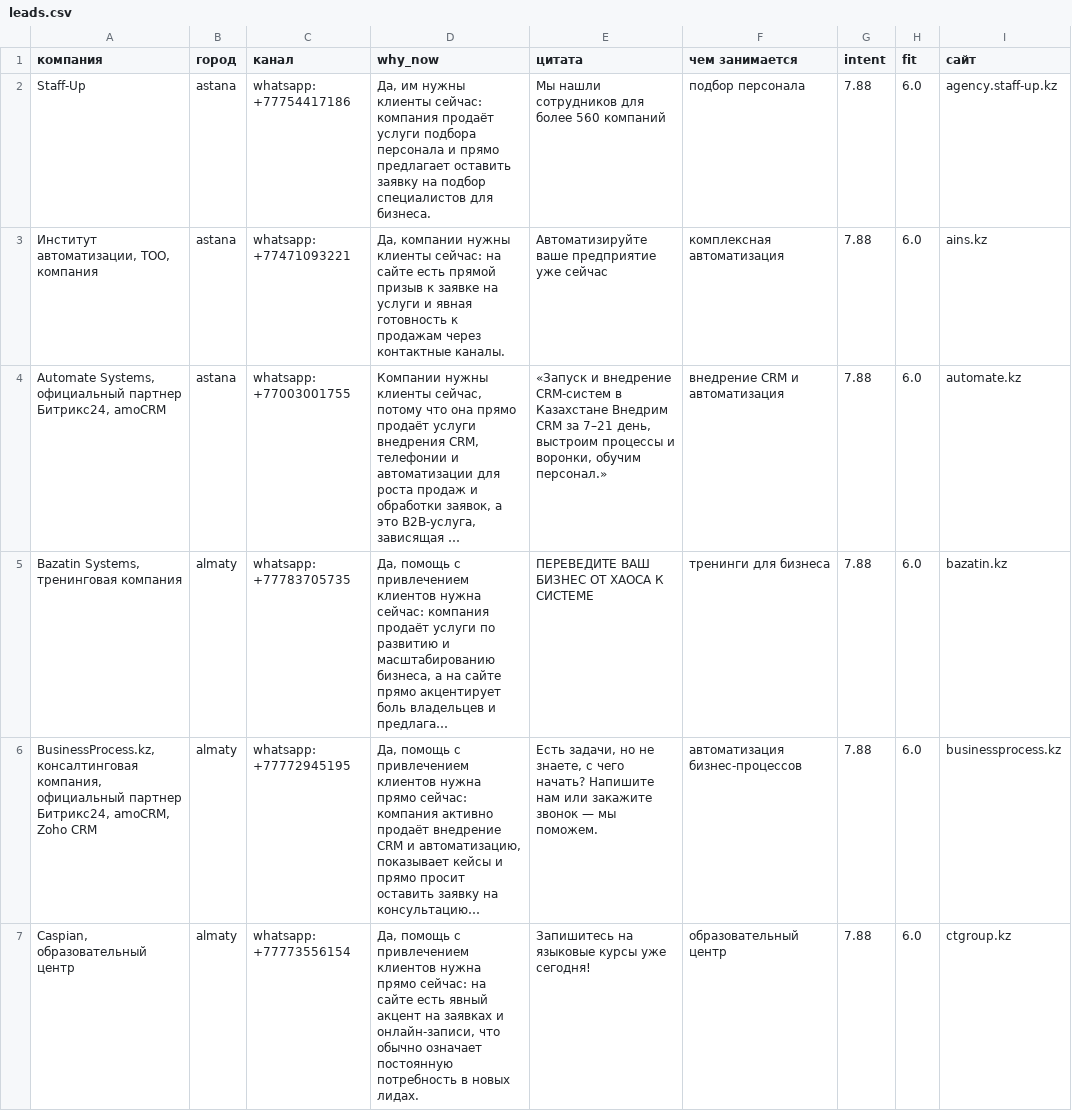
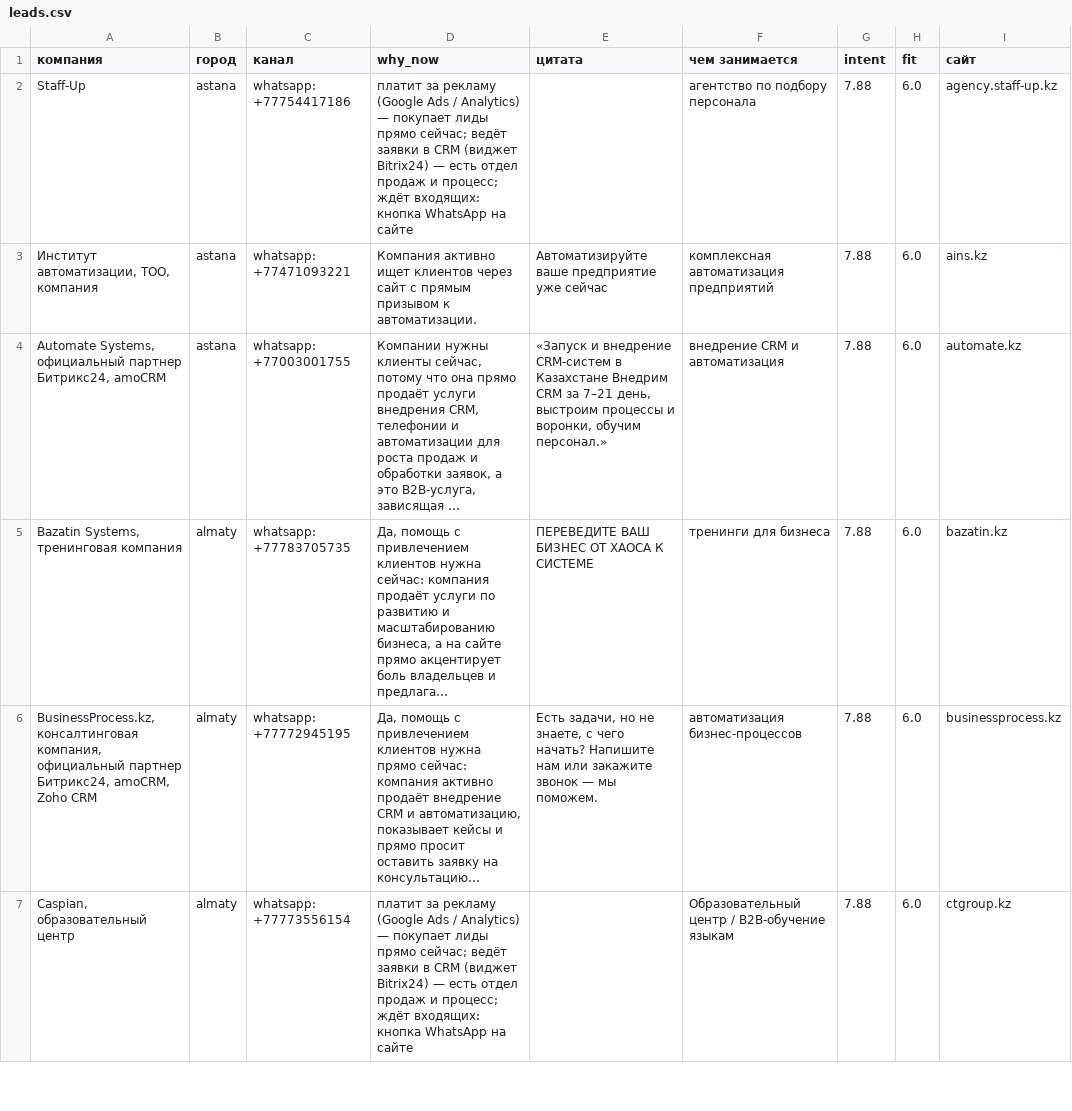
Before and after one commit to NurmukhamedKZ/Outreach-OS, a CSV file: collector/data/leads.csv, drawn as a sheet; only a part is shown; long unchanged cells end in …; the diff covers the shown part only; the diff names each change by its address in the sheet, - before the commit and + after, or states it on an @@ line.

```diff
--- a/collector/data/leads.csv
+++ b/collector/data/leads.csv
-D2 (why_now): Да, им нужны клиенты сейчас: компания продаёт услуги подбора персонала и прямо предлагает оставить заявку на подбор специалистов для бизнеса.
+D2 (why_now): платит за рекламу (Google Ads / Analytics) — покупает лиды прямо сейчас; ведёт заявки в CRM (виджет Bitrix24) — есть отдел продаж и процесс; ждёт входящих: кнопка WhatsApp на сайте
-E2 (цитата): Мы нашли сотрудников для более 560 компаний
+E2 (цитата): (empty)
-F2 (чем занимается): подбор персонала
+F2 (чем занимается): агентство по подбору персонала
-D3 (why_now): Да, компании нужны клиенты сейчас: на сайте есть прямой призыв к заявке на услуги и явная готовность к продажам через контактные каналы.
+D3 (why_now): Компания активно ищет клиентов через сайт с прямым призывом к автоматизации.
-F3 (чем занимается): комплексная автоматизация
+F3 (чем занимается): комплексная автоматизация предприятий
-D7 (why_now): Да, помощь с привлечением клиентов нужна прямо сейчас: на сайте есть явный акцент на заявках и онлайн-записи, что обычно означает постоянную потребность в новых лидах.
+D7 (why_now): платит за рекламу (Google Ads / Analytics) — покупает лиды прямо сейчас; ведёт заявки в CRM (виджет Bitrix24) — есть отдел продаж и процесс; ждёт входящих: кнопка WhatsApp на сайте
-E7 (цитата): Запишитесь на языковые курсы уже сегодня!
+E7 (цитата): (empty)
-F7 (чем занимается): образовательный центр
+F7 (чем занимается): Образовательный центр / B2B-обучение языкам
```
Also changed, not shown: 40 edited cells elsewhere in this file, 34 other files.
